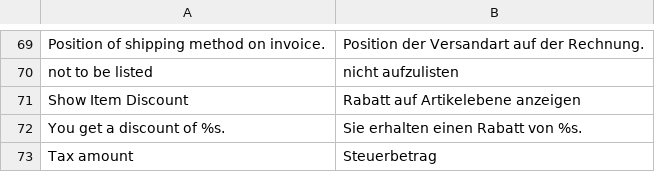
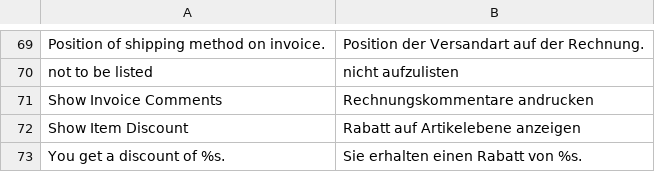
Before and after one commit to firegento/firegento-pdf, a CSV file: app/locale/de_DE/FireGento_Pdf.csv, drawn as a sheet; only a part is shown, gaps mark what is left out; the shorter side is filled out with more unchanged rows.

Commit message:
added translation

```diff
--- a/app/locale/de_DE/FireGento_Pdf.csv
+++ b/app/locale/de_DE/FireGento_Pdf.csv
@@ -70,2 +70,3 @@
 "not to be listed","nicht aufzulisten"
+"Show Invoice Comments","Rechnungskommentare andrucken"
 "Show Item Discount","Rabatt auf Artikelebene anzeigen"
```
Also changed, not shown: app/locale/nl_NL/FireGento_Pdf.csv.
